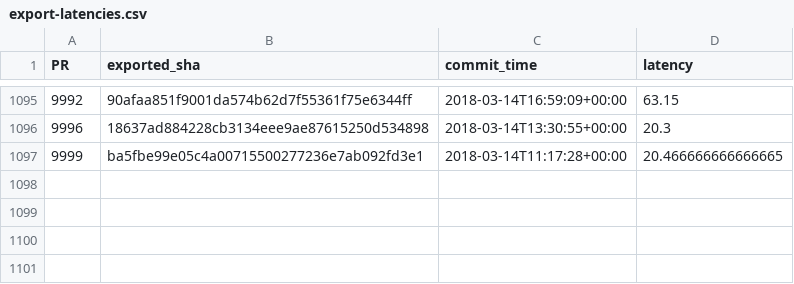
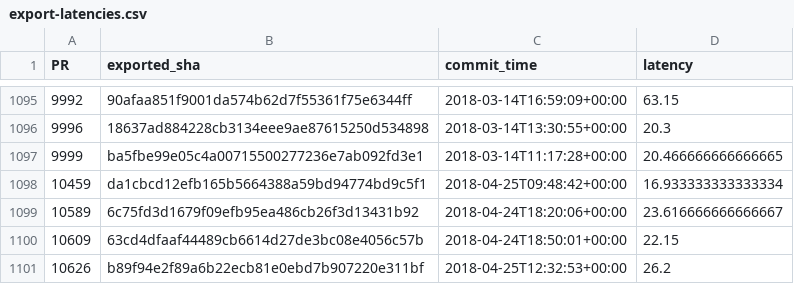
Before and after one commit to Ecosystem-Infra/ecosystem-infra-stats, a CSV file: export-latencies.csv, drawn as a sheet; only a part is shown, gaps mark what is left out; the diff names each change by its address in the sheet, - before the commit and + after, or states it on an @@ line.

```diff
--- a/export-latencies.csv
+++ b/export-latencies.csv
+row 1098: 10459 | da1cbcd12efb165b5664388a59bd94774bd9c5f1 | 2018-04-25T09:48:42+00:00 | 16.933333333333334
+row 1099: 10589 | 6c75fd3d1679f09efb95ea486cb26f3d13431b92 | 2018-04-24T18:20:06+00:00 | 23.616666666666667
+row 1100: 10609 | 63cd4dfaaf44489cb6614d27de3bc08e4056c57b | 2018-04-24T18:50:01+00:00 | 22.15
+row 1101: 10626 | b89f94e2f89a6b22ecb81e0ebd7b907220e311bf | 2018-04-25T12:32:53+00:00 | 26.2
```
Also changed, not shown: import-latencies.csv, import-latency-stats.csv, 5 other files.
